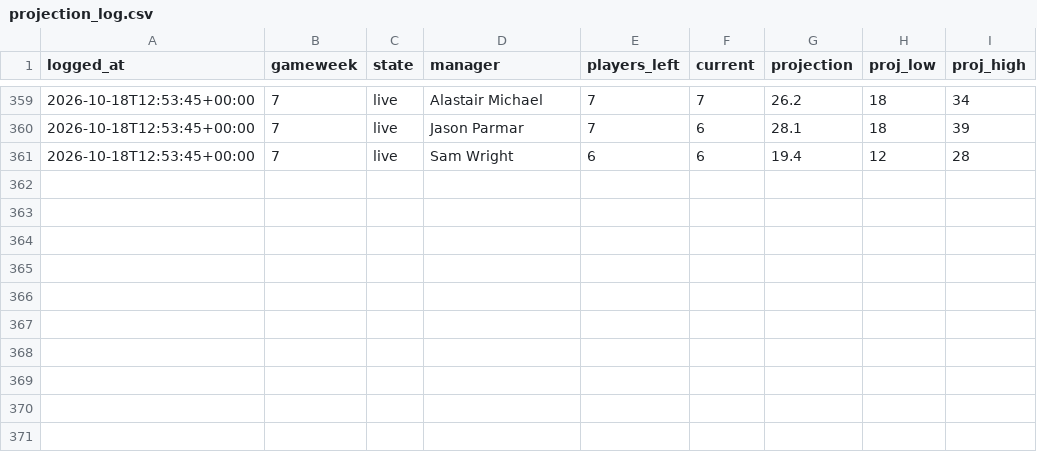
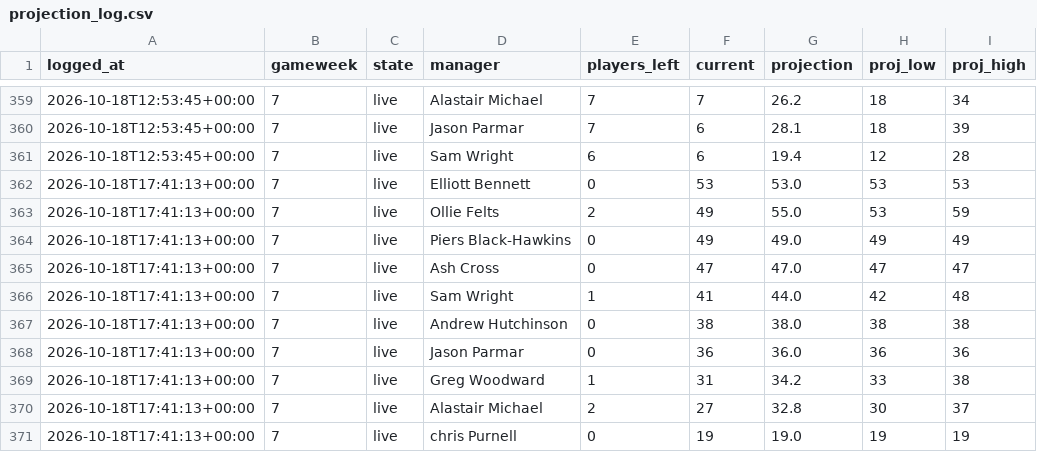
Before and after one commit to DJRay57/fpltracker, a CSV file: seasons/2026-27/projection_log.csv, drawn as a sheet; only a part is shown, gaps mark what is left out.

```diff
--- a/seasons/2026-27/projection_log.csv
+++ b/seasons/2026-27/projection_log.csv
@@ -361 +361,11 @@ logged_at,gameweek,state,manager,players_left,current,projection,proj_low,proj_h
 2026-10-18T12:53:45+00:00,7,live,Sam Wright,6,6,19.4,12,28
+2026-10-18T17:41:13+00:00,7,live,Elliott Bennett,0,53,53.0,53,53
+2026-10-18T17:41:13+00:00,7,live,Ollie Felts,2,49,55.0,53,59
+2026-10-18T17:41:13+00:00,7,live,Piers Black-Hawkins,0,49,49.0,49,49
+2026-10-18T17:41:13+00:00,7,live,Ash Cross,0,47,47.0,47,47
+2026-10-18T17:41:13+00:00,7,live,Sam Wright,1,41,44.0,42,48
+2026-10-18T17:41:13+00:00,7,live,Andrew Hutchinson,0,38,38.0,38,38
+2026-10-18T17:41:13+00:00,7,live,Jason Parmar,0,36,36.0,36,36
+2026-10-18T17:41:13+00:00,7,live,Greg Woodward,1,31,34.2,33,38
+2026-10-18T17:41:13+00:00,7,live,Alastair Michael,2,27,32.8,30,37
+2026-10-18T17:41:13+00:00,7,live,chris Purnell,0,19,19.0,19,19
```
Also changed, not shown: 6 other files.
